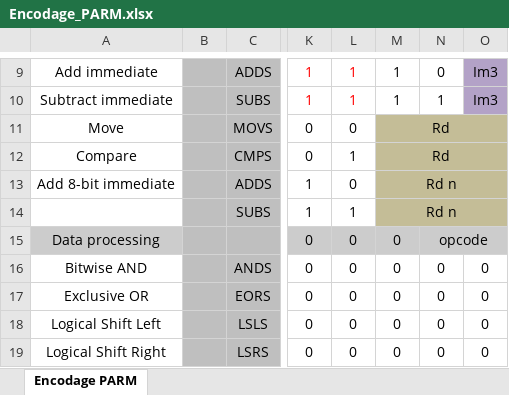
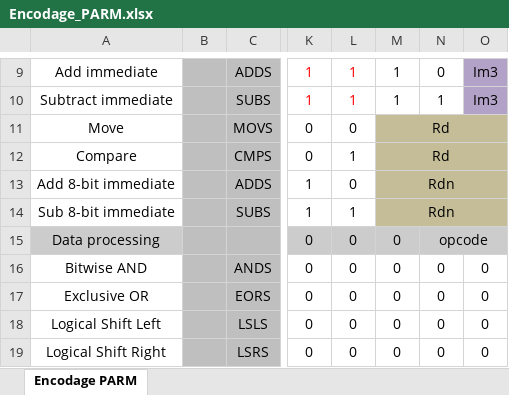
Before and after one commit to HannahCASABO/Projet-P-ARM, an Excel workbook: Encodage_PARM.xlsx, sheet Encodage PARM, drawn as a sheet; only a part is shown, gaps mark what is left out; values as stored, in another font and other column widths than the file's, no borders; the diff names each change by its address in the sheet, - before the commit and + after, or states it on an @@ line.

```diff
--- a/Encodage_PARM.xlsx (sheet Encodage PARM)
+++ b/Encodage_PARM.xlsx (sheet Encodage PARM)
-M13:M14: Rd n
+M13:M14: Rdn
-A14: (empty)
+A14: Sub 8-bit immediate
```
Also changed, not shown: 3 other files.
